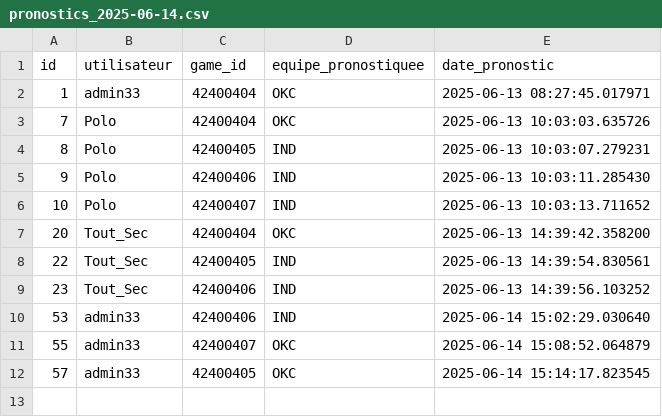
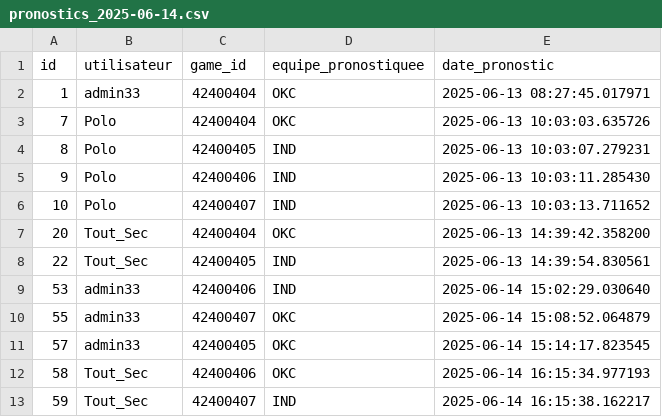
Before and after one commit to jpvt-data/nba-project, a CSV file: data/export/pronostics_2025-06-14.csv, drawn as a sheet; removed rows and columns are numbered as before the commit, all else as after; the diff names each change by its address in the sheet, - before the commit and + after, or states it on an @@ line.

```diff
--- a/data/export/pronostics_2025-06-14.csv
+++ b/data/export/pronostics_2025-06-14.csv
-row 9: 23 | Tout_Sec | 42400406 | IND | 2025-06-13 14:39:56.103252
+row 12: 58 | Tout_Sec | 42400406 | OKC | 2025-06-14 16:15:34.977193
+row 13: 59 | Tout_Sec | 42400407 | IND | 2025-06-14 16:15:38.162217
```
Also changed, not shown: 5 other files.
